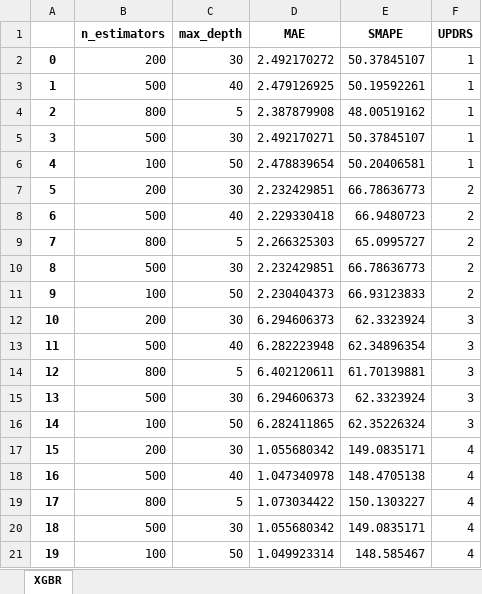
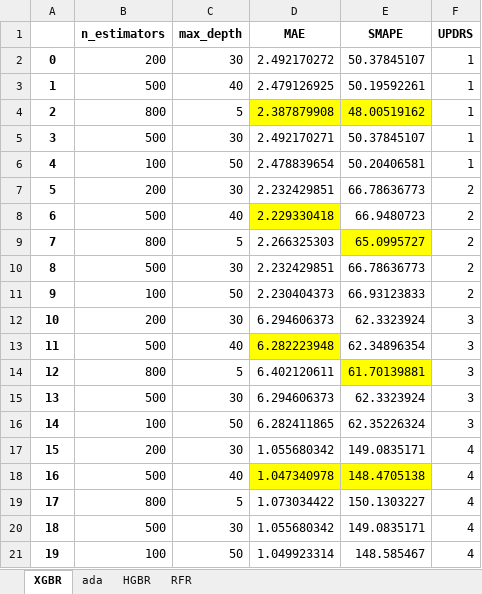
Before and after one commit to fan-yang-md/parkinsons_disease_progression_prediction, an Excel workbook: initial_model_selection_results.xlsx, sheet XGBR, drawn as a sheet; values as stored, in another font and other column widths than the file's, no borders; the diff names each change by its address in the sheet, - before the commit and + after, or states it on an @@ line.

```diff
--- a/initial_model_selection_results.xlsx (sheet XGBR)
+++ b/initial_model_selection_results.xlsx (sheet XGBR)
+sheet tab: ada
+sheet tab: HGBR
+sheet tab: RFR
-D4:E4 fill: none
+D4:E4 fill: #FFFF00
-D8 fill: none
+D8 fill: #FFFF00
-E9 fill: none
+E9 fill: #FFFF00
-D13 fill: none
+D13 fill: #FFFF00
-E14 fill: none
+E14 fill: #FFFF00
-D18:E18 fill: none
+D18:E18 fill: #FFFF00
```
Also changed, not shown: 2 other files.
